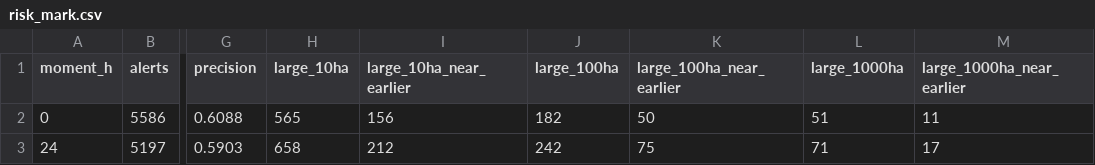
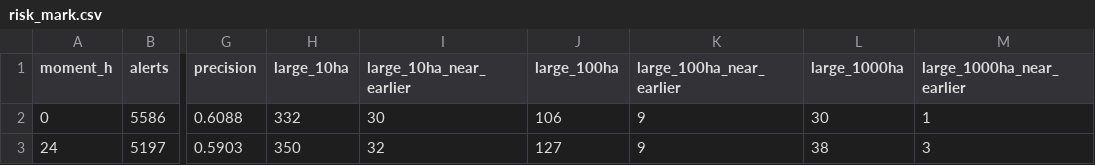
Before and after one commit to Amillanv/CHISPA, a CSV file: results/2021/risk_mark.csv, drawn as a sheet; only a part is shown, gaps mark what is left out; the diff names each change by its address in the sheet, - before the commit and + after, or states it on an @@ line.

Commit message:
Growth(fix): the findings of the review of pull request 49
- risk_mark: the cost of the mark counts only the large alerts of the main tables. New table risk_percentage_no_mark.
- The test reads the Monitor map of its month: a later month changes no outcome. The tables of 2026 did not change.
- The known outcomes stop at the last month of the map: a late map gives no alert with "no fire".
- The file of an answer has the time of the first detection in its name: a new alert with an old id gets its answer.
- A Monitor folder is a map only when its download is complete.
- A month of burn days can be absent only for 60 days after its end.
- A moment with no alert gives a table row of zeros.
- README and docs/method.md sections 11.25 and 11.35: the weather sources, the rules above, and no number from outside the repository.

```diff
--- a/results/2021/risk_mark.csv
+++ b/results/2021/risk_mark.csv
-H2 (large_10ha): 565
+H2 (large_10ha): 332
-I2 (large_10ha_near_earlier): 156
+I2 (large_10ha_near_earlier): 30
-J2 (large_100ha): 182
+J2 (large_100ha): 106
-K2 (large_100ha_near_earlier): 50
+K2 (large_100ha_near_earlier): 9
-L2 (large_1000ha): 51
+L2 (large_1000ha): 30
-M2 (large_1000ha_near_earlier): 11
+M2 (large_1000ha_near_earlier): 1
-H3 (large_10ha): 658
+H3 (large_10ha): 350
-I3 (large_10ha_near_earlier): 212
+I3 (large_10ha_near_earlier): 32
-J3 (large_100ha): 242
+J3 (large_100ha): 127
-K3 (large_100ha_near_earlier): 75
+K3 (large_100ha_near_earlier): 9
-L3 (large_1000ha): 71
+L3 (large_1000ha): 38
-M3 (large_1000ha_near_earlier): 17
+M3 (large_1000ha_near_earlier): 3
```
Also changed, not shown: results/2019/risk_mark.csv, results/2020/risk_mark.csv, 25 other files.
